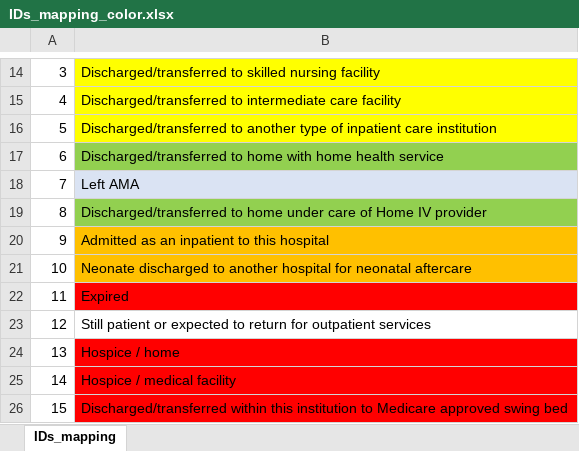
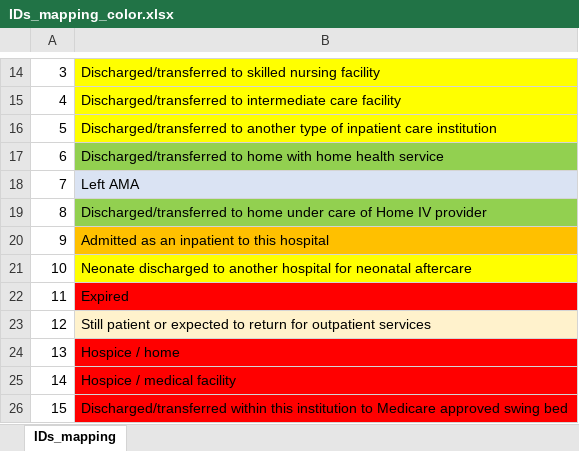
Before and after one commit to matthewnagle/diabetes_readmissions, an Excel workbook: RawData/IDs_mapping_color.xlsx, sheet IDs_mapping, drawn as a sheet; only a part is shown, gaps mark what is left out; values as stored, in another font and other column widths than the file's, no borders; the diff names each change by its address in the sheet, - before the commit and + after, or states it on an @@ line.

Commit message:
create excel file with colour coded mapping

```diff
--- a/RawData/IDs_mapping_color.xlsx (sheet IDs_mapping)
+++ b/RawData/IDs_mapping_color.xlsx (sheet IDs_mapping)
-B21 fill: #FFC000
+B21 fill: #FFFF00
-B23 fill: none
+B23 fill: #FFF2CC
```
Also changed, not shown: 1 other file.
